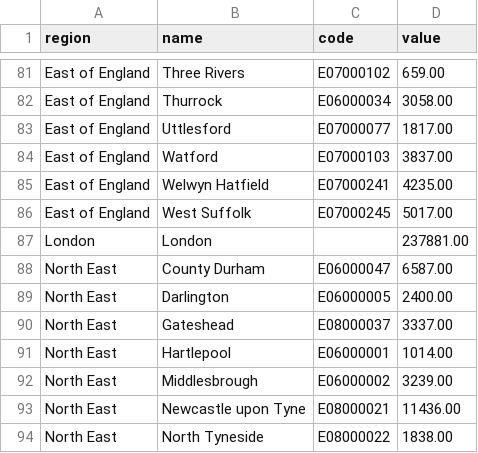
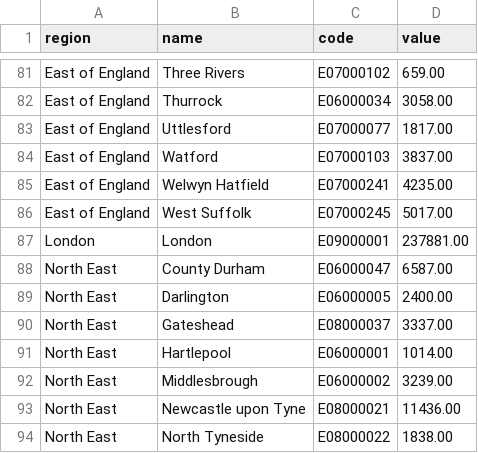
Before and after one commit to hcantekin/hcantekin.github.io, a CSV file: online_ads_count_may_data.csv, drawn as a sheet; only a part is shown, gaps mark what is left out.

Commit message:
Update online_ads_count_may_data.csv

```diff
--- a/online_ads_count_may_data.csv
+++ b/online_ads_count_may_data.csv
@@ -86,3 +86,3 @@ East of England,Welwyn Hatfield,E07000241,4235.00
 East of England,West Suffolk,E07000245,5017.00
-London,London,,237881.00
+London,London,E09000001,237881.00
 North East,County Durham,E06000047,6587.00
```
